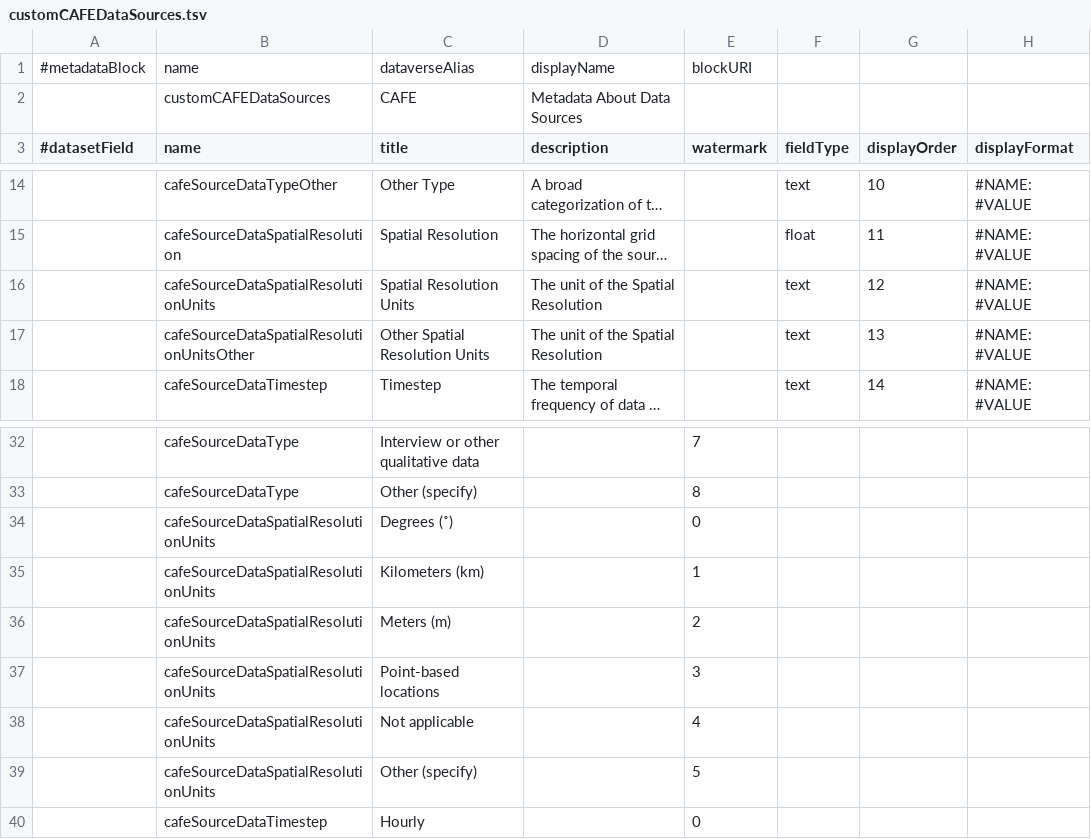
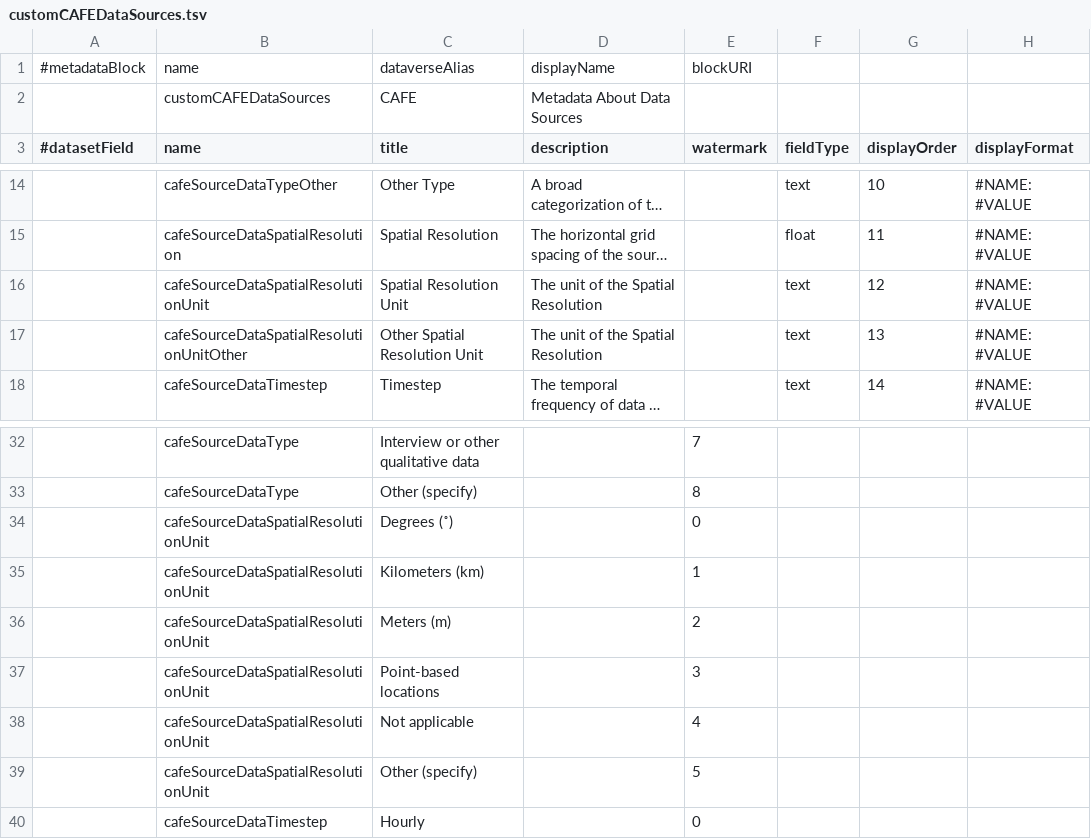
Before and after one commit to IQSS/dataverse.harvard.edu, a TSV file: metadatablocks/customCAFEDataSources.tsv, drawn as a sheet; only a part is shown, gaps mark what is left out; long unchanged cells end in …; the diff names each change by its address in the sheet, - before the commit and + after, or states it on an @@ line.

Commit message:
Making the SpatialResolutionUnit field singular
Making the SpatialResolutionUnit field singular to follow metadata text guidelines at https://docs.google.com/document/d/1tY5t3gjrIgAGoRxVMWQSCh46fnbSmnFDLQ7aLkNLhJ8

```diff
--- a/metadatablocks/customCAFEDataSources.tsv
+++ b/metadatablocks/customCAFEDataSources.tsv
-B16 (name): cafeSourceDataSpatialResolutionUnits
+B16 (name): cafeSourceDataSpatialResolutionUnit
-C16 (title): Spatial Resolution Units
+C16 (title): Spatial Resolution Unit
-B17 (name): cafeSourceDataSpatialResolutionUnitsOther
+B17 (name): cafeSourceDataSpatialResolutionUnitOther
-C17 (title): Other Spatial Resolution Units
+C17 (title): Other Spatial Resolution Unit
-B34:B39 (name): cafeSourceDataSpatialResolutionUnits
+B34:B39 (name): cafeSourceDataSpatialResolutionUnit
```
Also changed, not shown: 1 other file.
